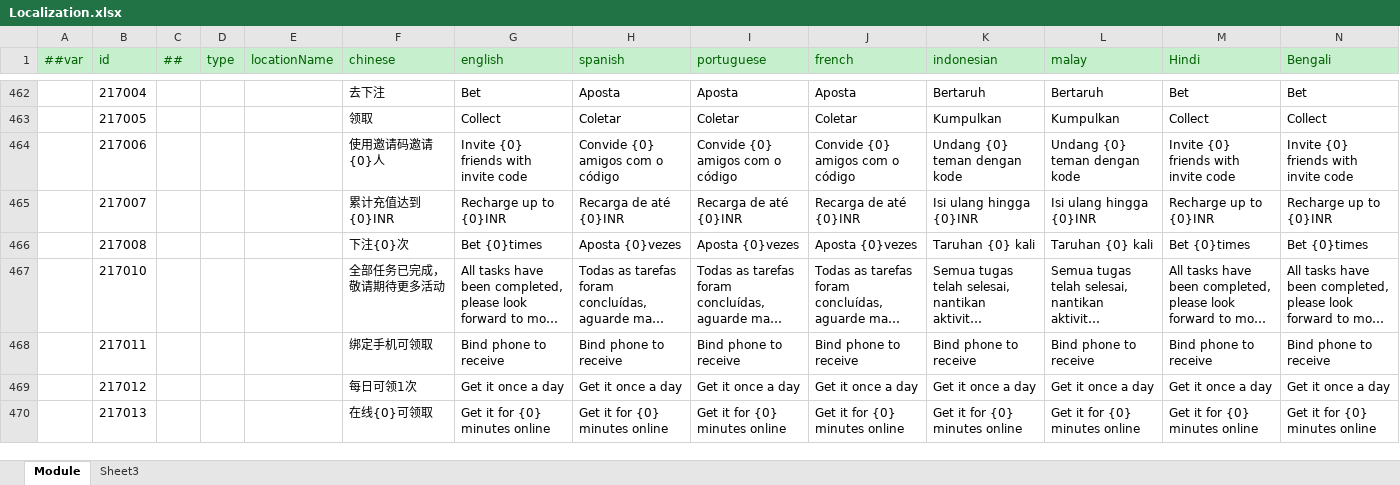
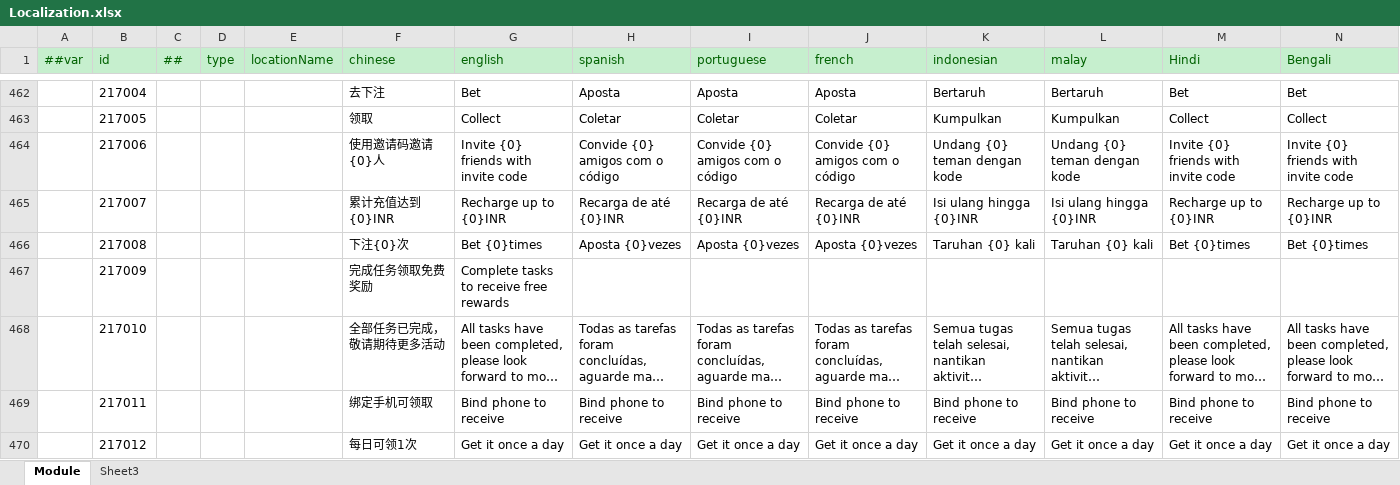
Before and after one commit to lyqilo/ClientConfig, an Excel workbook: LubanConfig/Datas/Localization.xlsx, sheet Module, drawn as a sheet; only a part is shown, gaps mark what is left out; the shorter side is filled out with more unchanged rows; long unchanged cells end in …; values as stored, in another font and other column widths than the file's, no borders; rows hold the shown columns only; the diff names each change by its address in the sheet, - before the commit and + after, or states it on an @@ line.

```diff
--- a/LubanConfig/Datas/Localization.xlsx (sheet Module)
+++ b/LubanConfig/Datas/Localization.xlsx (sheet Module)
+row 467:  | 217009 |  |  |  | 完成任务领取免费奖励 | Complete tasks to receive free rewards
```
Also changed, not shown: 2 other files.
